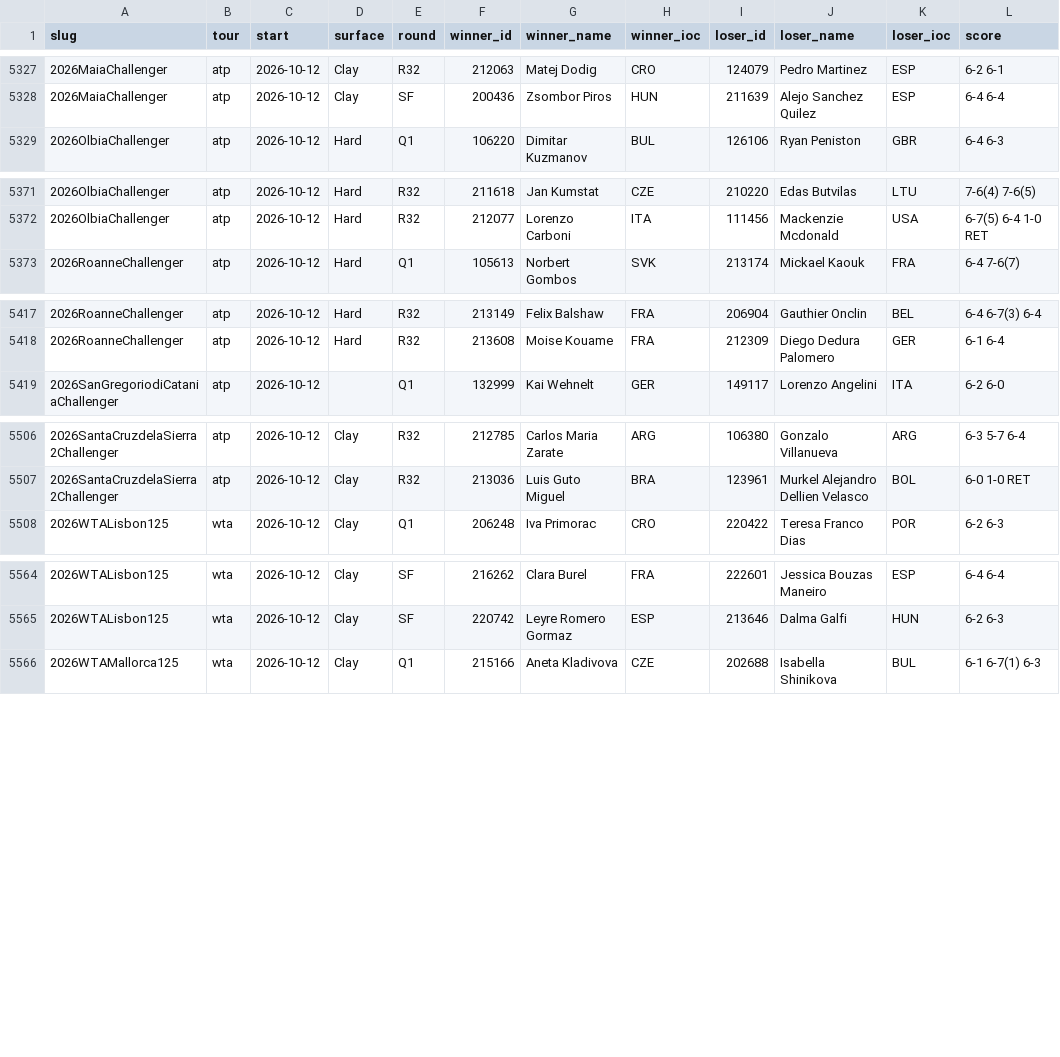
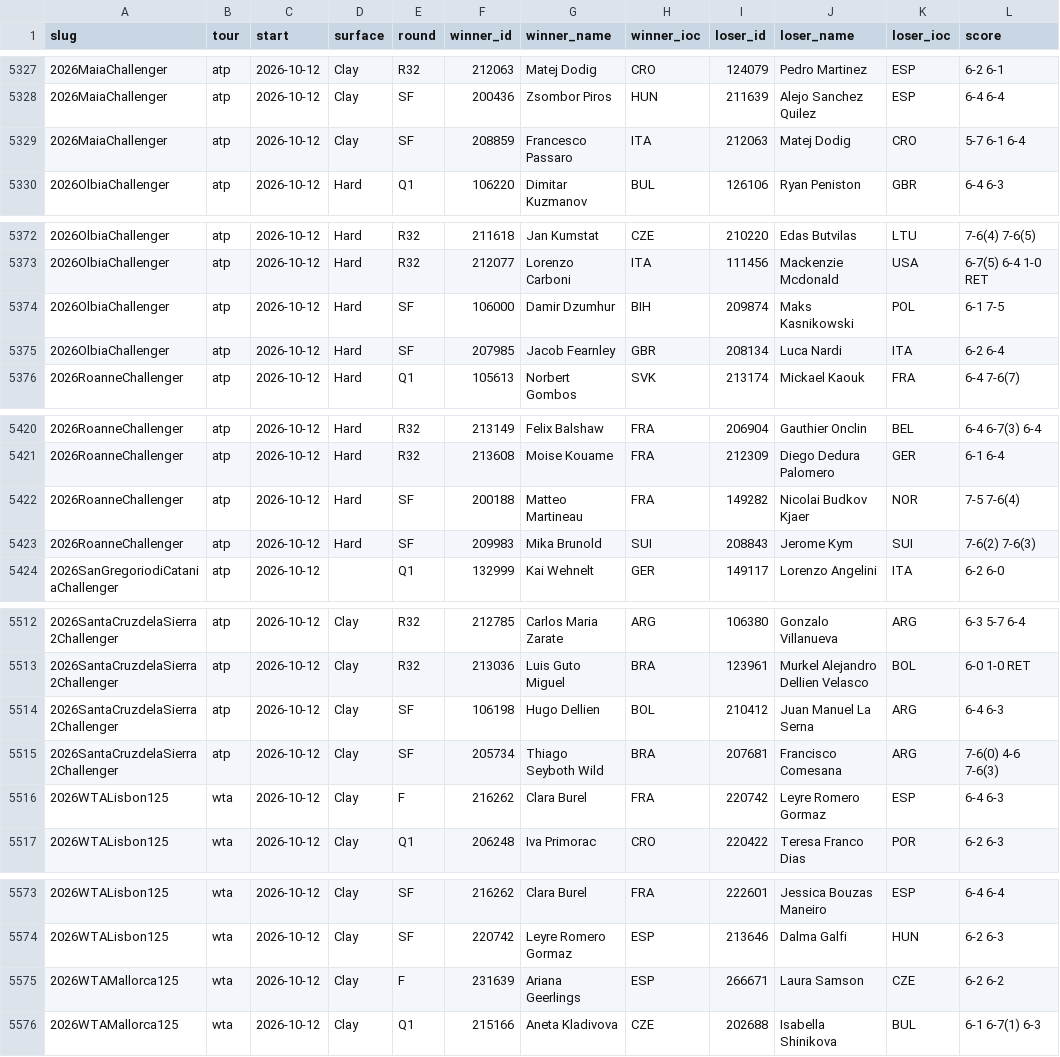
Before and after one commit to Hrivasek/tenis-predikce, a CSV file: data/ta_matches.csv, drawn as a sheet; only a part is shown, gaps mark what is left out; the diff covers the shown part only; the diff names each change by its address in the sheet, - before the commit and + after, or states it on an @@ line.

```diff
--- a/data/ta_matches.csv
+++ b/data/ta_matches.csv
+row 5329: 2026MaiaChallenger | atp | 2026-10-12 | Clay | SF | 208859 | Francesco Passaro | ITA | 212063 | Matej Dodig | CRO | 5-7 6-1 6-4
+row 5374: 2026OlbiaChallenger | atp | 2026-10-12 | Hard | SF | 106000 | Damir Dzumhur | BIH | 209874 | Maks Kasnikowski | POL | 6-1 7-5
+row 5375: 2026OlbiaChallenger | atp | 2026-10-12 | Hard | SF | 207985 | Jacob Fearnley | GBR | 208134 | Luca Nardi | ITA | 6-2 6-4
+row 5422: 2026RoanneChallenger | atp | 2026-10-12 | Hard | SF | 200188 | Matteo Martineau | FRA | 149282 | Nicolai Budkov Kjaer | NOR | 7-5 7-6(4)
+row 5423: 2026RoanneChallenger | atp | 2026-10-12 | Hard | SF | 209983 | Mika Brunold | SUI | 208843 | Jerome Kym | SUI | 7-6(2) 7-6(3)
+row 5514: 2026SantaCruzdelaSierra2Challenger | atp | 2026-10-12 | Clay | SF | 106198 | Hugo Dellien | BOL | 210412 | Juan Manuel La Serna | ARG | 6-4 6-3
+row 5515: 2026SantaCruzdelaSierra2Challenger | atp | 2026-10-12 | Clay | SF | 205734 | Thiago Seyboth Wild | BRA | 207681 | Francisco Comesana | ARG | 7-6(0) 4-6 7-6(3)
+row 5516: 2026WTALisbon125 | wta | 2026-10-12 | Clay | F | 216262 | Clara Burel | FRA | 220742 | Leyre Romero Gormaz | ESP | 6-4 6-3
+row 5575: 2026WTAMallorca125 | wta | 2026-10-12 | Clay | F | 231639 | Ariana Geerlings | ESP | 266671 | Laura Samson | CZE | 6-2 6-2
```
Also changed, not shown: 1 added row elsewhere in this file, 3 other files.
